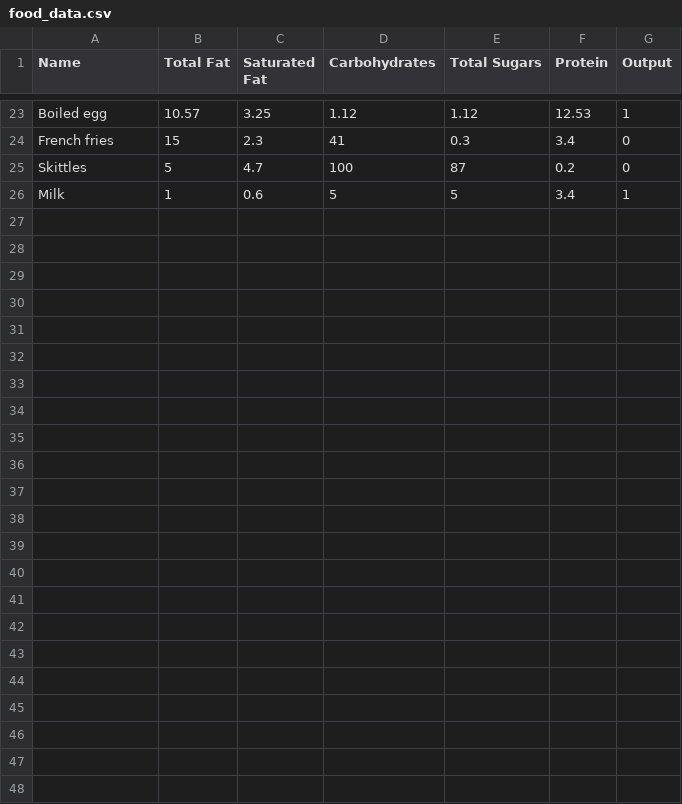
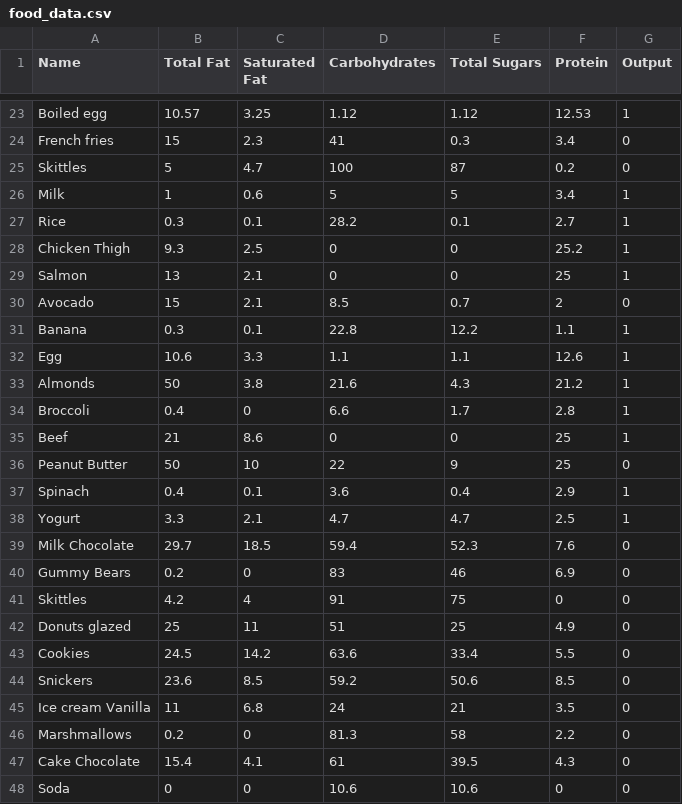
Before and after one commit to DragosTrandafir/FoodHealthClassification_tf_Personal_Project, a CSV file: food_data.csv, drawn as a sheet; only a part is shown, gaps mark what is left out; the diff names each change by its address in the sheet, - before the commit and + after, or states it on an @@ line.

Commit message:
added data & found mistake
repaired error_test = np.mean(y_predicted != y_test) in the 9th box and more data lead to better performing models, having smaller errors and performing faster

```diff
--- a/food_data.csv
+++ b/food_data.csv
+row 27: Rice | 0.3 | 0.1 | 28.2 | 0.1 | 2.7 | 1
+row 28: Chicken Thigh | 9.3 | 2.5 | 0 | 0 | 25.2 | 1
+row 29: Salmon | 13 | 2.1 | 0 | 0 | 25 | 1
+row 30: Avocado | 15 | 2.1 | 8.5 | 0.7 | 2 | 0
+row 31: Banana | 0.3 | 0.1 | 22.8 | 12.2 | 1.1 | 1
+row 32: Egg | 10.6 | 3.3 | 1.1 | 1.1 | 12.6 | 1
+row 33: Almonds | 50 | 3.8 | 21.6 | 4.3 | 21.2 | 1
+row 34: Broccoli | 0.4 | 0 | 6.6 | 1.7 | 2.8 | 1
+row 35: Beef | 21 | 8.6 | 0 | 0 | 25 | 1
+row 36: Peanut Butter | 50 | 10 | 22 | 9 | 25 | 0
+row 37: Spinach | 0.4 | 0.1 | 3.6 | 0.4 | 2.9 | 1
+row 38: Yogurt | 3.3 | 2.1 | 4.7 | 4.7 | 2.5 | 1
+row 39: Milk Chocolate | 29.7 | 18.5 | 59.4 | 52.3 | 7.6 | 0
+row 40: Gummy Bears | 0.2 | 0 | 83 | 46 | 6.9 | 0
+row 41: Skittles | 4.2 | 4 | 91 | 75 | 0 | 0
+row 42: Donuts glazed | 25 | 11 | 51 | 25 | 4.9 | 0
+row 43: Cookies | 24.5 | 14.2 | 63.6 | 33.4 | 5.5 | 0
+row 44: Snickers | 23.6 | 8.5 | 59.2 | 50.6 | 8.5 | 0
+row 45: Ice cream Vanilla | 11 | 6.8 | 24 | 21 | 3.5 | 0
+row 46: Marshmallows | 0.2 | 0 | 81.3 | 58 | 2.2 | 0
+row 47: Cake Chocolate | 15.4 | 4.1 | 61 | 39.5 | 4.3 | 0
+row 48: Soda | 0 | 0 | 10.6 | 10.6 | 0 | 0
```
Also changed, not shown: 1 other file.
